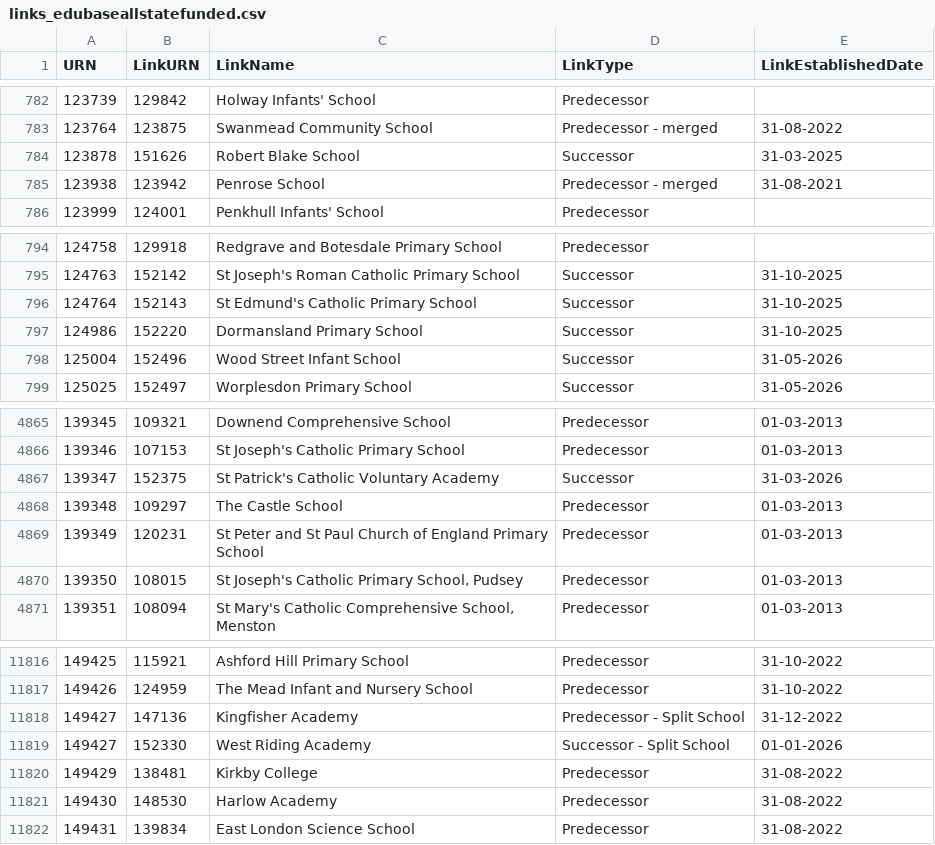
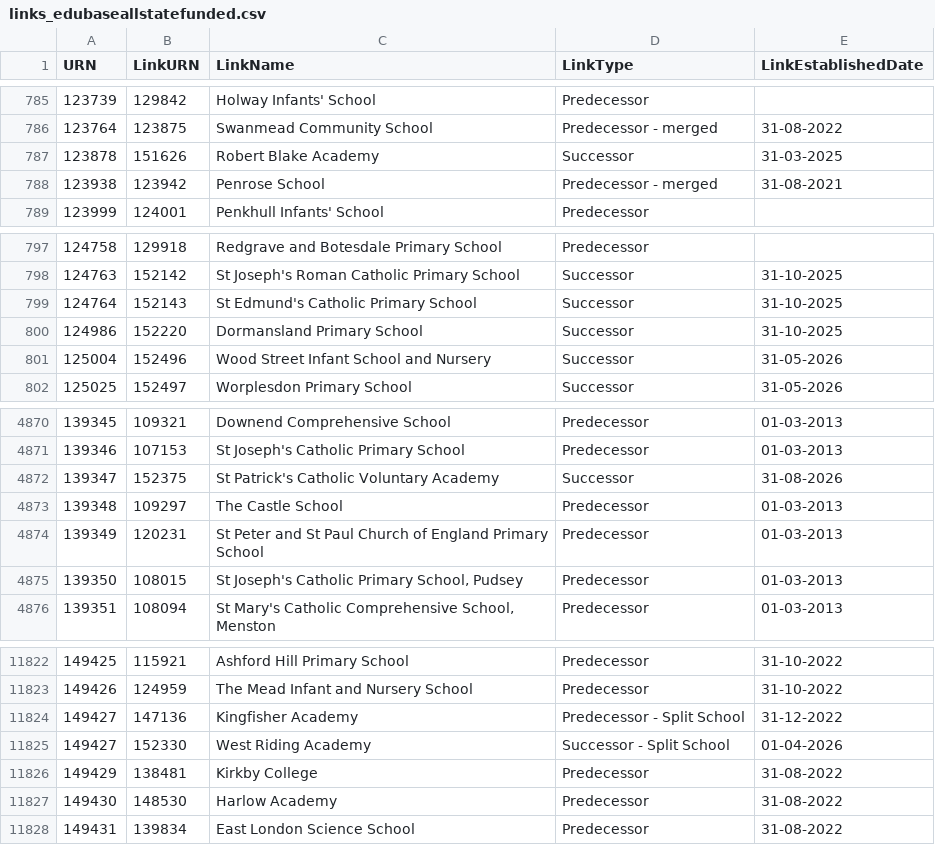
Before and after one commit to RogerHowellDfE/gias-data, a CSV file: data/links_edubaseallstatefunded.csv, drawn as a sheet; only a part is shown, gaps mark what is left out; the diff covers the shown part only.

```diff
--- a/data/links_edubaseallstatefunded.csv
+++ b/data/links_edubaseallstatefunded.csv
@@ -783,3 +786,3 @@
 123764,123875,"Swanmead Community School","Predecessor - merged","31-08-2022"
-123878,151626,"Robert Blake School","Successor","31-03-2025"
+123878,151626,"Robert Blake Academy","Successor","31-03-2025"
 123938,123942,"Penrose School","Predecessor - merged","31-08-2021"
@@ -797,3 +800,3 @@
 124986,152220,"Dormansland Primary School","Successor","31-10-2025"
-125004,152496,"Wood Street Infant School","Successor","31-05-2026"
+125004,152496,"Wood Street Infant School and Nursery","Successor","31-05-2026"
 125025,152497,"Worplesdon Primary School","Successor","31-05-2026"
@@ -4866,3 +4871,3 @@
 139346,107153,"St Joseph's Catholic Primary School","Predecessor","01-03-2013"
-139347,152375,"St Patrick's Catholic Voluntary Academy","Successor","31-03-2026"
+139347,152375,"St Patrick's Catholic Voluntary Academy","Successor","31-08-2026"
 139348,109297,"The Castle School","Predecessor","01-03-2013"
@@ -11818,3 +11824,3 @@
 149427,147136,"Kingfisher Academy","Predecessor - Split School","31-12-2022"
-149427,152330,"West Riding Academy","Successor - Split School","01-01-2026"
+149427,152330,"West Riding Academy","Successor - Split School","01-04-2026"
 149429,138481,"Kirkby College","Predecessor","31-08-2022"
```
Also changed, not shown: 7 added rows, 1 removed row and 3 edited cells elsewhere in this file, 2 other files.
